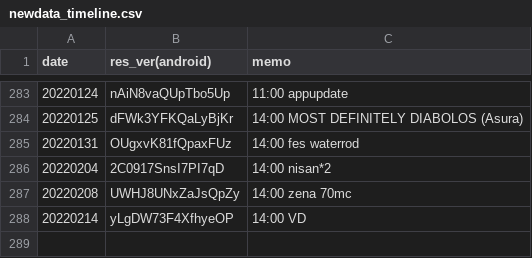
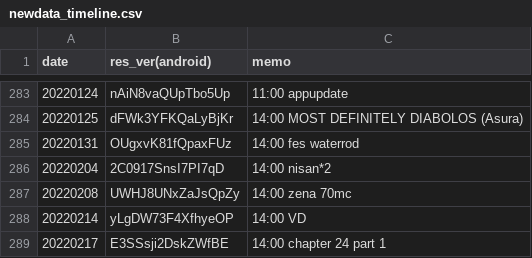
Before and after one commit to sh0wer1ee/DLScripts, a CSV file: newdata_timeline.csv, drawn as a sheet; only a part is shown, gaps mark what is left out.

Commit message:
20220217-E3SSsji2DskZWfBE

```diff
--- a/newdata_timeline.csv
+++ b/newdata_timeline.csv
@@ -288 +288,2 @@ date,res_ver(android),memo
 20220214,yLgDW73F4XfhyeOP,14:00 VD
+20220217,E3SSsji2DskZWfBE,14:00 chapter 24 part 1
```
Also changed, not shown: 10 other files.
